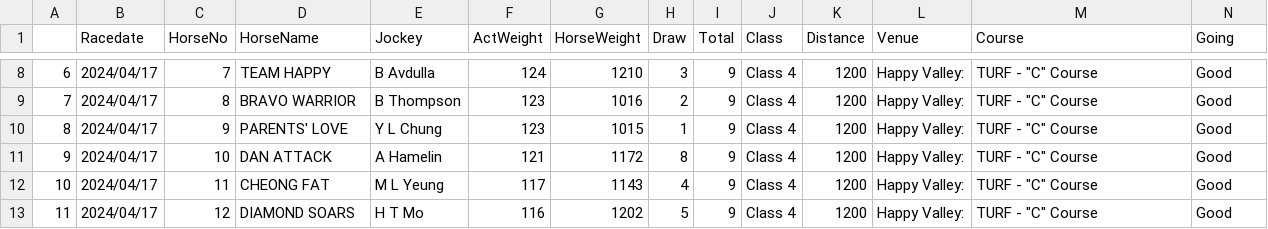
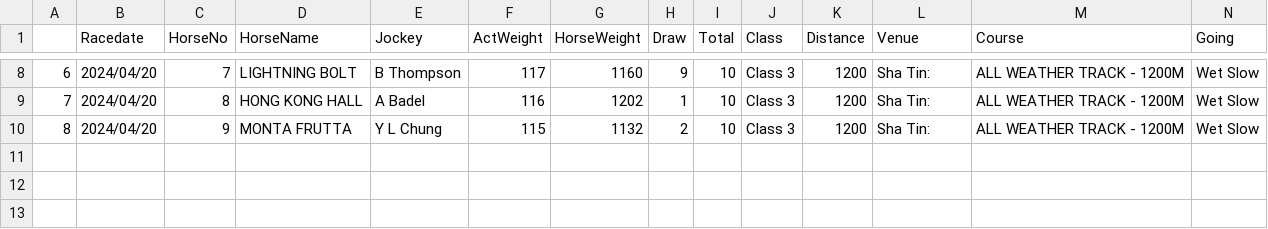
Before and after one commit to monkeynyp/horsegame, a CSV file: racecard/data/current_race_3.csv, drawn as a sheet; only a part is shown, gaps mark what is left out; the diff covers the shown part only.

```diff
--- a/racecard/data/current_race_3.csv
+++ b/racecard/data/current_race_3.csv
@@ -8,6 +8,3 @@
-6,2024/04/17,7,TEAM HAPPY,B Avdulla,124,1210,3,9,Class 4,1200,Happy Valley:,"TURF - ""C"" Course",Good
-7,2024/04/17,8,BRAVO WARRIOR,B Thompson,123,1016,2,9,Class 4,1200,Happy Valley:,"TURF - ""C"" Course",Good
-8,2024/04/17,9,PARENTS' LOVE,Y L Chung,123,1015,1,9,Class 4,1200,Happy Valley:,"TURF - ""C"" Course",Good
-9,2024/04/17,10,DAN ATTACK,A Hamelin,121,1172,8,9,Class 4,1200,Happy Valley:,"TURF - ""C"" Course",Good
-10,2024/04/17,11,CHEONG FAT,M L Yeung,117,1143,4,9,Class 4,1200,Happy Valley:,"TURF - ""C"" Course",Good
-11,2024/04/17,12,DIAMOND SOARS,H T Mo,116,1202,5,9,Class 4,1200,Happy Valley:,"TURF - ""C"" Course",Good
+6,2024/04/20,7,LIGHTNING BOLT,B Thompson,117,1160,9,10,Class 3,1200,Sha Tin:,ALL WEATHER TRACK - 1200M,Wet Slow
+7,2024/04/20,8,HONG KONG HALL,A Badel,116,1202,1,10,Class 3,1200,Sha Tin:,ALL WEATHER TRACK - 1200M,Wet Slow
+8,2024/04/20,9,MONTA FRUTTA,Y L Chung,115,1132,2,10,Class 3,1200,Sha Tin:,ALL WEATHER TRACK - 1200M,Wet Slow
```
Also changed, not shown: 62 edited cells elsewhere in this file, racecard/data/current_race_1.csv, racecard/data/current_race_2.csv, 48 other files.
